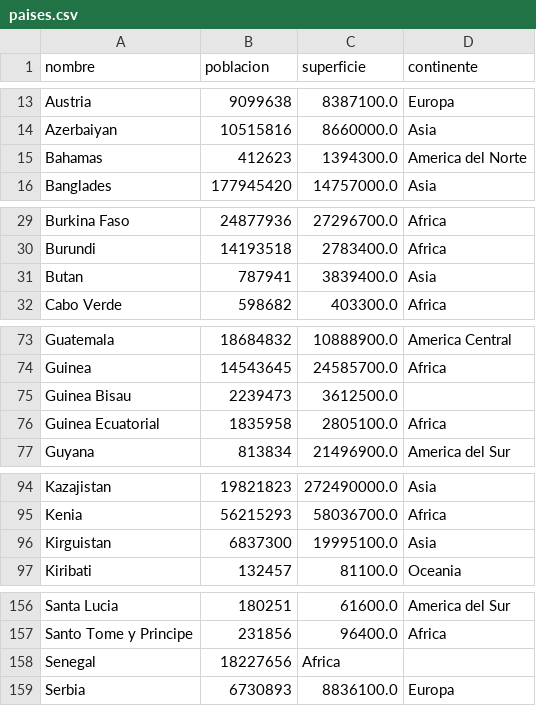
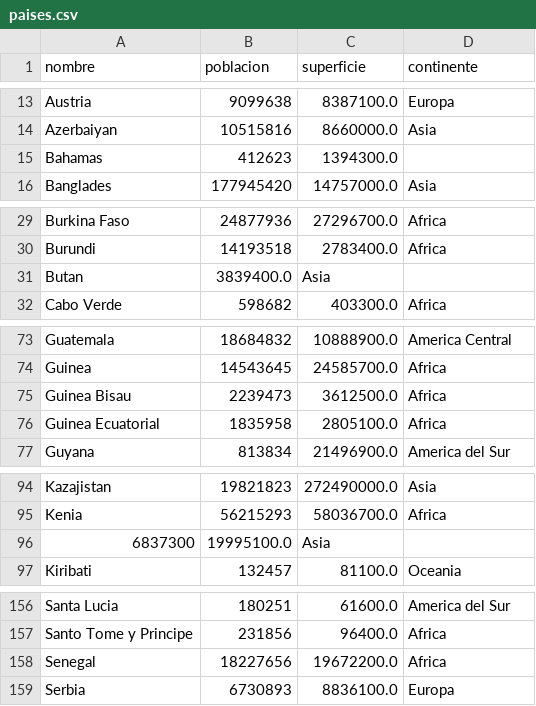
Before and after one commit to Adryygonzalez/TP_Integrador_Programacion_1, a CSV file: paises.csv, drawn as a sheet; only a part is shown, gaps mark what is left out; the diff covers the shown part only.

```diff
--- a/paises.csv
+++ b/paises.csv
@@ -14,3 +14,3 @@ Austria,9099638,8387100.0,Europa
 Azerbaiyan,10515816,8660000.0,Asia
-Bahamas,412623,1394300.0,America del Norte
+Bahamas,412623,1394300.0,
 Banglades,177945420,14757000.0,Asia
@@ -30,3 +30,3 @@ Burkina Faso,24877936,27296700.0,Africa
 Burundi,14193518,2783400.0,Africa
-Butan,787941,3839400.0,Asia
+Butan,3839400.0,Asia
 Cabo Verde,598682,403300.0,Africa
@@ -74,3 +74,3 @@ Guatemala,18684832,10888900.0,America Central
 Guinea,14543645,24585700.0,Africa
-Guinea Bisau,2239473,3612500.0
+Guinea Bisau,2239473,3612500.0,Africa
 Guinea Ecuatorial,1835958,2805100.0,Africa
@@ -95,3 +95,3 @@ Kazajistan,19821823,272490000.0,Asia
 Kenia,56215293,58036700.0,Africa
-Kirguistan,6837300,19995100.0,Asia
+6837300,19995100.0,Asia
 Kiribati,132457,81100.0,Oceania
@@ -157,3 +157,3 @@ Santa Lucia,180251,61600.0,America del Sur
 Santo Tome y Principe,231856,96400.0,Africa
-Senegal,18227656,Africa
+Senegal,18227656,19672200.0,Africa
 Serbia,6730893,8836100.0,Europa
```
Also changed, not shown: 1 edited cell elsewhere in this file, 1 other file.
